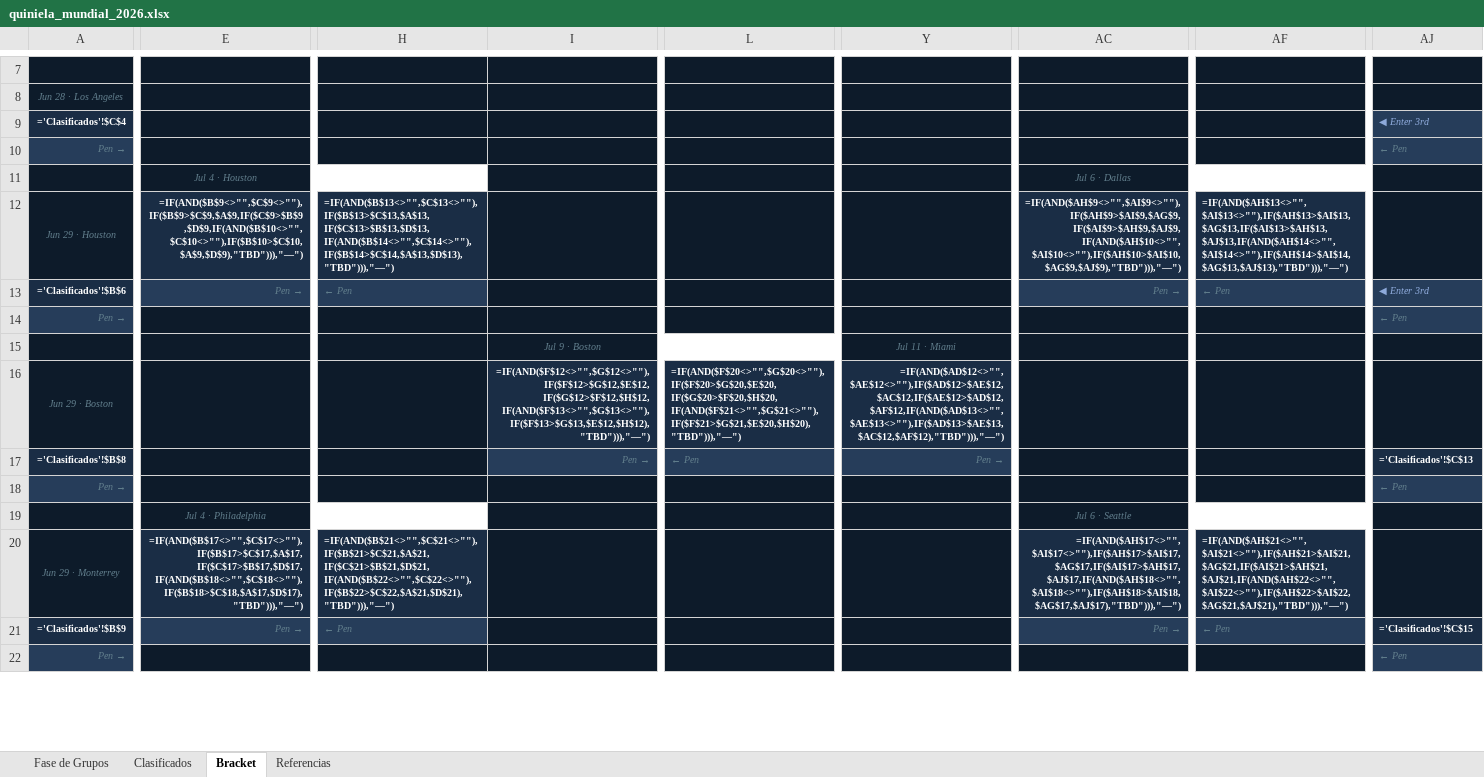
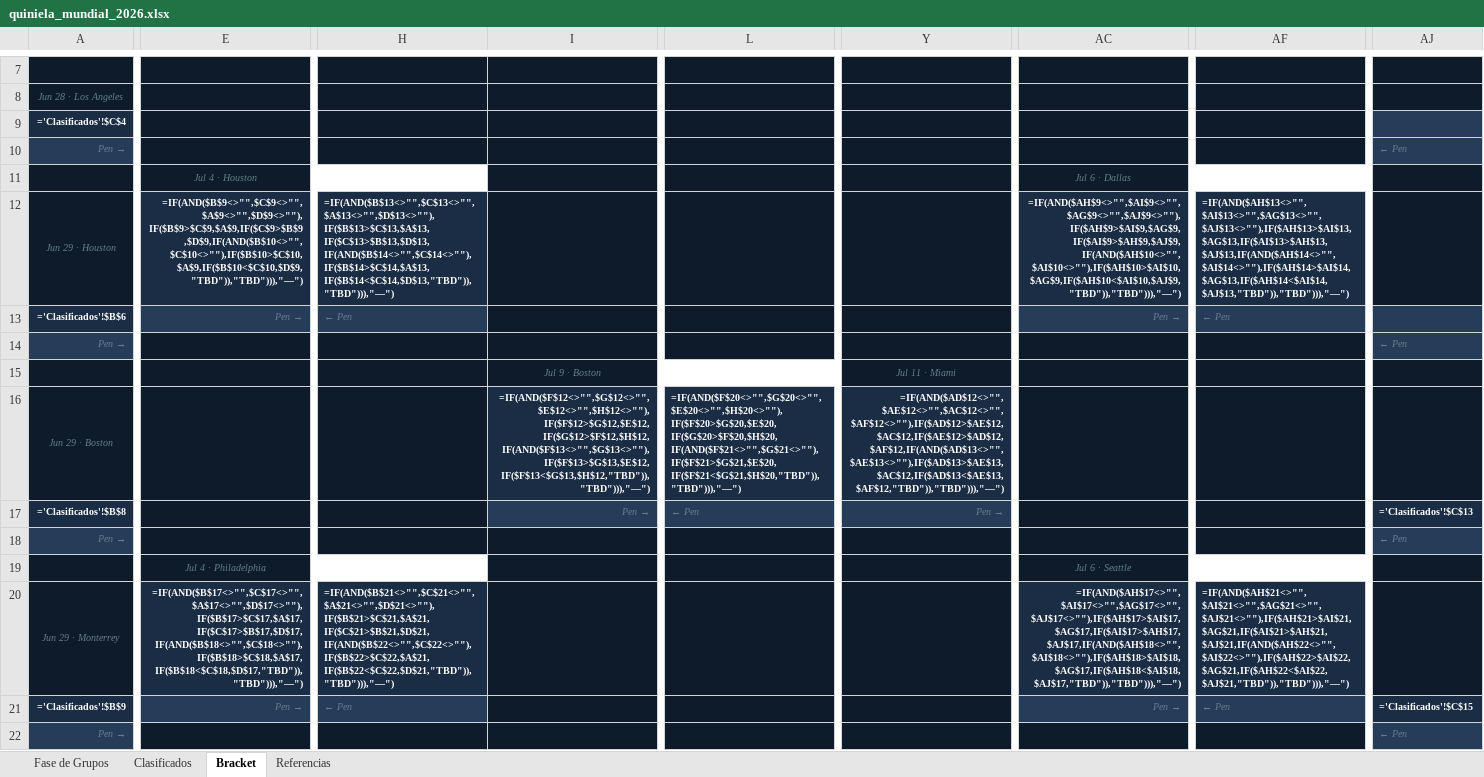
Before and after one commit to aleberriz/copa_de_la_vida, an Excel workbook: quiniela_mundial_2026.xlsx, sheet Bracket, drawn as a sheet; only a part is shown, gaps mark what is left out; values as stored, in another font and other column widths than the file's, no borders; formulas without a stored value are shown as written; the diff covers the shown part only; the diff names each change by its address in the sheet, - before the commit and + after, or states it on an @@ line.

Commit message:
fix: propagate country names through all bracket rounds
Three bugs fixed:

1. **3rd-place placeholder text leaked into downstream cells.**
   The eight best-3rd-place qualifier slots were initialised with the
   literal string "Enter 3rd ▶" / "◀ Enter 3rd".  When any score was
   entered in those R32 matches the winner_formula resolved to that
   placeholder text and propagated it all the way to the Final and
   champion banner.  The cells are now initialised as empty ("") so
   winner_formula returns "—" until the user types an actual country
   name.

2. **winner_formula / loser_formula now guard on both team-name cells.**
   Both formulas gained an additional `{tl}<>"",{tr}<>""` condition so
   they remain "—" while either team slot is blank, rather than silently
   returning an empty string or placeholder.

3. **Penalty-tie edge case in loser_formula.**
   When pl == pr (equal penalty scores, theoretically impossible in a
   real shootout but reachable with RANDBETWEEN), both winner_formula
   and loser_formula previously resolved to the right-side team.  Both
   now return "TBD" for a penalty tie, consistent with the regular-time
   tie path.

Also adds generate_randbetween.py, a helper script that regenerates
quiniela_mundial_2026_randbetween.xlsx with RANDBETWEEN(0,4) for all
goal cells, RANDBETWEEN(3,7) for all 64 penalty cells, and pre-filled
country names for the 8 best-3rd-place slots — allowing end-to-end
formula verification without opening Excel.

```diff
--- a/quiniela_mundial_2026.xlsx (sheet Bracket)
+++ b/quiniela_mundial_2026.xlsx (sheet Bracket)
-AJ9: ◀ Enter 3rd
+AJ9: (empty)
-E12: =IF(AND($B$9<>"",$C$9<>""),IF($B$9>$C$9,$A$9,IF($C$9>$B$9,$D$9,IF(AND($B$10<>"",$C$10<>""),IF($B$10>$C$10,$A$9,$D$9),"TBD"))),"—")
+E12: =IF(AND($B$9<>"",$C$9<>"",$A$9<>"",$D$9<>""),IF($B$9>$C$9,$A$9,IF($C$9>$B$9,$D$9,IF(AND($B$10<>"",$C$10<>""),IF($B$10>$C$10,$A$9,IF($B$10<$C$10,$D$9,"TBD")),"TBD"))),"—")
-H12: =IF(AND($B$13<>"",$C$13<>""),IF($B$13>$C$13,$A$13,IF($C$13>$B$13,$D$13,IF(AND($B$14<>"",$C$14<>""),IF($B$14>$C$14,$A$13,$D$13),"TBD"))),"—")
+H12: =IF(AND($B$13<>"",$C$13<>"",$A$13<>"",$D$13<>""),IF($B$13>$C$13,$A$13,IF($C$13>$B$13,$D$13,IF(AND($B$14<>"",$C$14<>""),IF($B$14>$C$14,$A$13,IF($B$14<$C$14,$D$13,"TBD")),"TBD"))),"—")
-AC12: =IF(AND($AH$9<>"",$AI$9<>""),IF($AH$9>$AI$9,$AG$9,IF($AI$9>$AH$9,$AJ$9,IF(AND($AH$10<>"",$AI$10<>""),IF($AH$10>$AI$10,$AG$9,$AJ$9),"TBD"))),"—")
+AC12: =IF(AND($AH$9<>"",$AI$9<>"",$AG$9<>"",$AJ$9<>""),IF($AH$9>$AI$9,$AG$9,IF($AI$9>$AH$9,$AJ$9,IF(AND($AH$10<>"",$AI$10<>""),IF($AH$10>$AI$10,$AG$9,IF($AH$10<$AI$10,$AJ$9,"TBD")),"TBD"))),"—")
-AF12: =IF(AND($AH$13<>"",$AI$13<>""),IF($AH$13>$AI$13,$AG$13,IF($AI$13>$AH$13,$AJ$13,IF(AND($AH$14<>"",$AI$14<>""),IF($AH$14>$AI$14,$AG$13,$AJ$13),"TBD"))),"—")
+AF12: =IF(AND($AH$13<>"",$AI$13<>"",$AG$13<>"",$AJ$13<>""),IF($AH$13>$AI$13,$AG$13,IF($AI$13>$AH$13,$AJ$13,IF(AND($AH$14<>"",$AI$14<>""),IF($AH$14>$AI$14,$AG$13,IF($AH$14<$AI$14,$AJ$13,"TBD")),"TBD"))),"—")
-AJ13: ◀ Enter 3rd
+AJ13: (empty)
-I16: =IF(AND($F$12<>"",$G$12<>""),IF($F$12>$G$12,$E$12,IF($G$12>$F$12,$H$12,IF(AND($F$13<>"",$G$13<>""),IF($F$13>$G$13,$E$12,$H$12),"TBD"))),"—")
+I16: =IF(AND($F$12<>"",$G$12<>"",$E$12<>"",$H$12<>""),IF($F$12>$G$12,$E$12,IF($G$12>$F$12,$H$12,IF(AND($F$13<>"",$G$13<>""),IF($F$13>$G$13,$E$12,IF($F$13<$G$13,$H$12,"TBD")),"TBD"))),"—")
-L16: =IF(AND($F$20<>"",$G$20<>""),IF($F$20>$G$20,$E$20,IF($G$20>$F$20,$H$20,IF(AND($F$21<>"",$G$21<>""),IF($F$21>$G$21,$E$20,$H$20),"TBD"))),"—")
+L16: =IF(AND($F$20<>"",$G$20<>"",$E$20<>"",$H$20<>""),IF($F$20>$G$20,$E$20,IF($G$20>$F$20,$H$20,IF(AND($F$21<>"",$G$21<>""),IF($F$21>$G$21,$E$20,IF($F$21<$G$21,$H$20,"TBD")),"TBD"))),"—")
-Y16: =IF(AND($AD$12<>"",$AE$12<>""),IF($AD$12>$AE$12,$AC$12,IF($AE$12>$AD$12,$AF$12,IF(AND($AD$13<>"",$AE$13<>""),IF($AD$13>$AE$13,$AC$12,$AF$12),"TBD"))),"—")
+Y16: =IF(AND($AD$12<>"",$AE$12<>"",$AC$12<>"",$AF$12<>""),IF($AD$12>$AE$12,$AC$12,IF($AE$12>$AD$12,$AF$12,IF(AND($AD$13<>"",$AE$13<>""),IF($AD$13>$AE$13,$AC$12,IF($AD$13<$AE$13,$AF$12,"TBD")),"TBD"))),"—")
-E20: =IF(AND($B$17<>"",$C$17<>""),IF($B$17>$C$17,$A$17,IF($C$17>$B$17,$D$17,IF(AND($B$18<>"",$C$18<>""),IF($B$18>$C$18,$A$17,$D$17),"TBD"))),"—")
+E20: =IF(AND($B$17<>"",$C$17<>"",$A$17<>"",$D$17<>""),IF($B$17>$C$17,$A$17,IF($C$17>$B$17,$D$17,IF(AND($B$18<>"",$C$18<>""),IF($B$18>$C$18,$A$17,IF($B$18<$C$18,$D$17,"TBD")),"TBD"))),"—")
-H20: =IF(AND($B$21<>"",$C$21<>""),IF($B$21>$C$21,$A$21,IF($C$21>$B$21,$D$21,IF(AND($B$22<>"",$C$22<>""),IF($B$22>$C$22,$A$21,$D$21),"TBD"))),"—")
+H20: =IF(AND($B$21<>"",$C$21<>"",$A$21<>"",$D$21<>""),IF($B$21>$C$21,$A$21,IF($C$21>$B$21,$D$21,IF(AND($B$22<>"",$C$22<>""),IF($B$22>$C$22,$A$21,IF($B$22<$C$22,$D$21,"TBD")),"TBD"))),"—")
-AC20: =IF(AND($AH$17<>"",$AI$17<>""),IF($AH$17>$AI$17,$AG$17,IF($AI$17>$AH$17,$AJ$17,IF(AND($AH$18<>"",$AI$18<>""),IF($AH$18>$AI$18,$AG$17,$AJ$17),"TBD"))),"—")
+AC20: =IF(AND($AH$17<>"",$AI$17<>"",$AG$17<>"",$AJ$17<>""),IF($AH$17>$AI$17,$AG$17,IF($AI$17>$AH$17,$AJ$17,IF(AND($AH$18<>"",$AI$18<>""),IF($AH$18>$AI$18,$AG$17,IF($AH$18<$AI$18,$AJ$17,"TBD")),"TBD"))),"—")
-AF20: =IF(AND($AH$21<>"",$AI$21<>""),IF($AH$21>$AI$21,$AG$21,IF($AI$21>$AH$21,$AJ$21,IF(AND($AH$22<>"",$AI$22<>""),IF($AH$22>$AI$22,$AG$21,$AJ$21),"TBD"))),"—")
+AF20: =IF(AND($AH$21<>"",$AI$21<>"",$AG$21<>"",$AJ$21<>""),IF($AH$21>$AI$21,$AG$21,IF($AI$21>$AH$21,$AJ$21,IF(AND($AH$22<>"",$AI$22<>""),IF($AH$22>$AI$22,$AG$21,IF($AH$22<$AI$22,$AJ$21,"TBD")),"TBD"))),"—")
```
Also changed, not shown: 29 edited cells elsewhere in this sheet, 4 other files.
